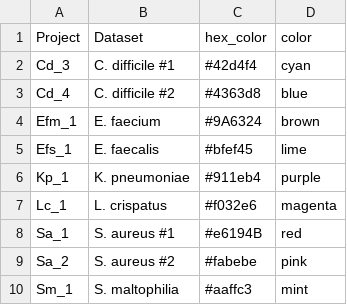
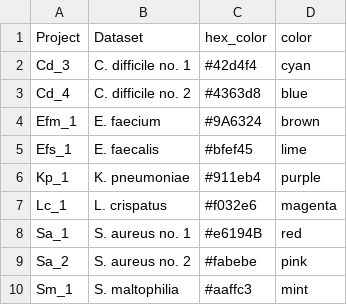
Before and after one commit to Snitkin-Lab-Umich/prewas_manuscript_analysis, a TSV file: data/key/project_names_and_colors.tsv, drawn as a sheet.

Commit message:
Replace # with no. per Microbial Genomics paper requirements

```diff
--- a/data/key/project_names_and_colors.tsv
+++ b/data/key/project_names_and_colors.tsv
@@ -1,4 +1,4 @@
 Project	Dataset	hex_color	color
-Cd_3	C. difficile #1	#42d4f4	cyan
-Cd_4	C. difficile #2	#4363d8	blue
+Cd_3	C. difficile no. 1	#42d4f4	cyan
+Cd_4	C. difficile no. 2	#4363d8	blue
 Efm_1	E. faecium	#9A6324	brown
@@ -7,4 +7,4 @@ Kp_1	K. pneumoniae	#911eb4	purple
 Lc_1	L. crispatus	#f032e6	magenta
-Sa_1	S. aureus #1	#e6194B	red
-Sa_2	S. aureus #2	#fabebe	pink
+Sa_1	S. aureus no. 1	#e6194B	red
+Sa_2	S. aureus no. 2	#fabebe	pink
 Sm_1	S. maltophilia	#aaffc3	mint
```
